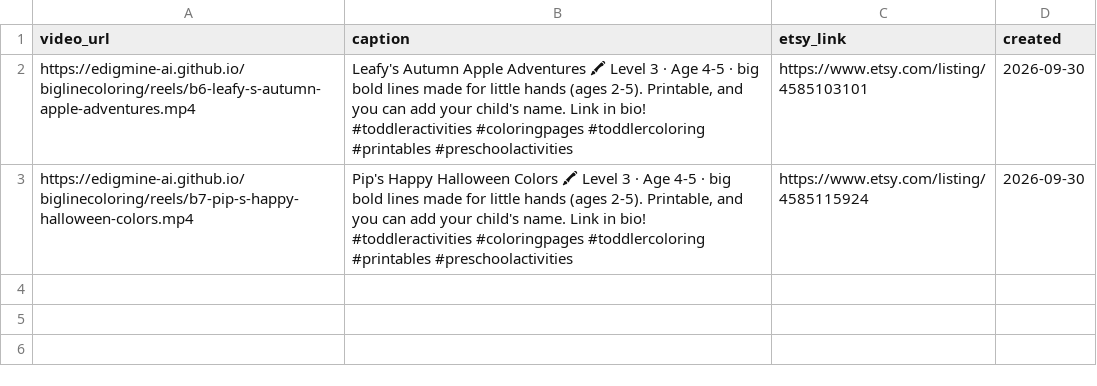
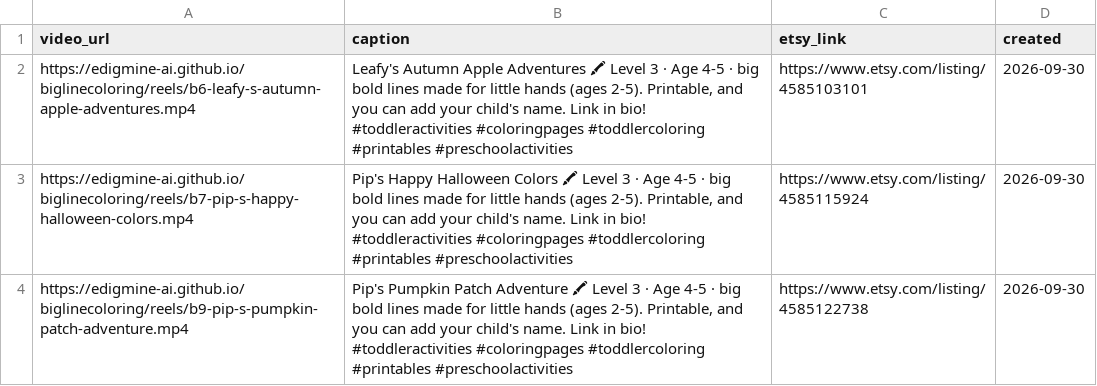
Before and after one commit to edigmine-ai/biglinecoloring, a CSV file: reels/queue.csv, drawn as a sheet; the diff names each change by its address in the sheet, - before the commit and + after, or states it on an @@ line.

Commit message:
reel: Pip's Pumpkin Patch Adventure

```diff
--- a/reels/queue.csv
+++ b/reels/queue.csv
+row 4: https://edigmine-ai.github.io/biglinecoloring/reels/b9-pip-s-pumpkin-patch-adventure.mp4 | Pip's Pumpkin Patch Adventure 🖍 Level 3 · Age 4-5 · big bold lines made for little hands (ages 2-5). Printable, and you can add your child's name. Link in bio! #toddleractivities #coloringpages #toddlercoloring #printables #preschoolactivities | https://www.etsy.com/listing/4585122738 | 2026-09-30
```
Also changed, not shown: 1 other file.
